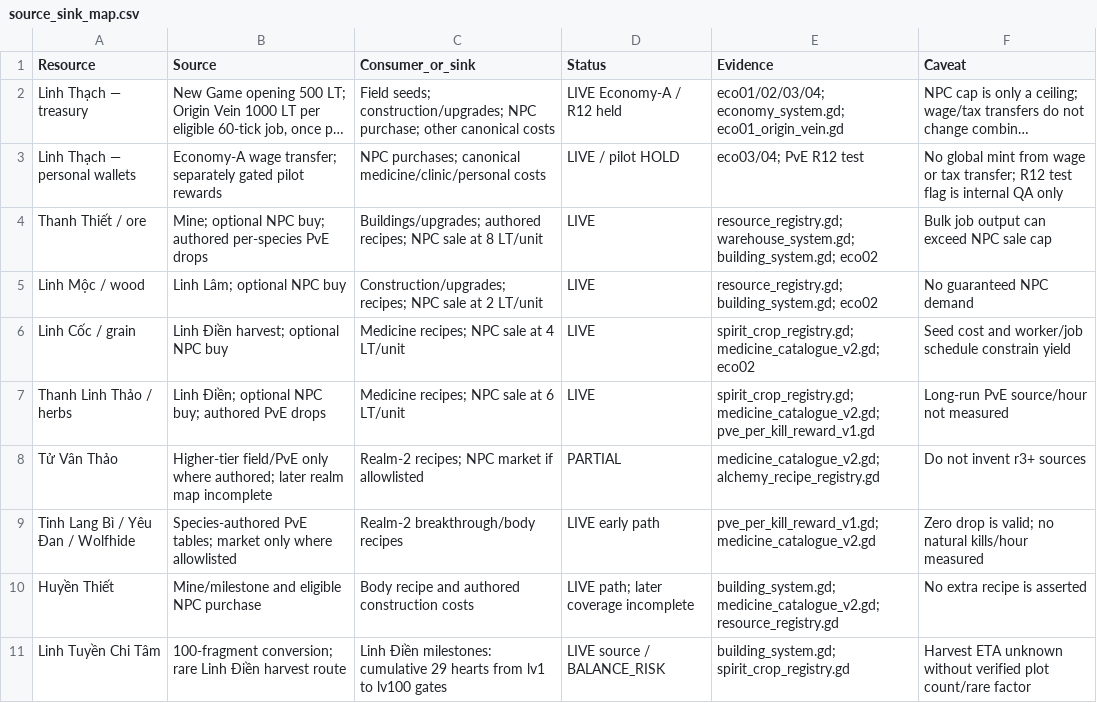
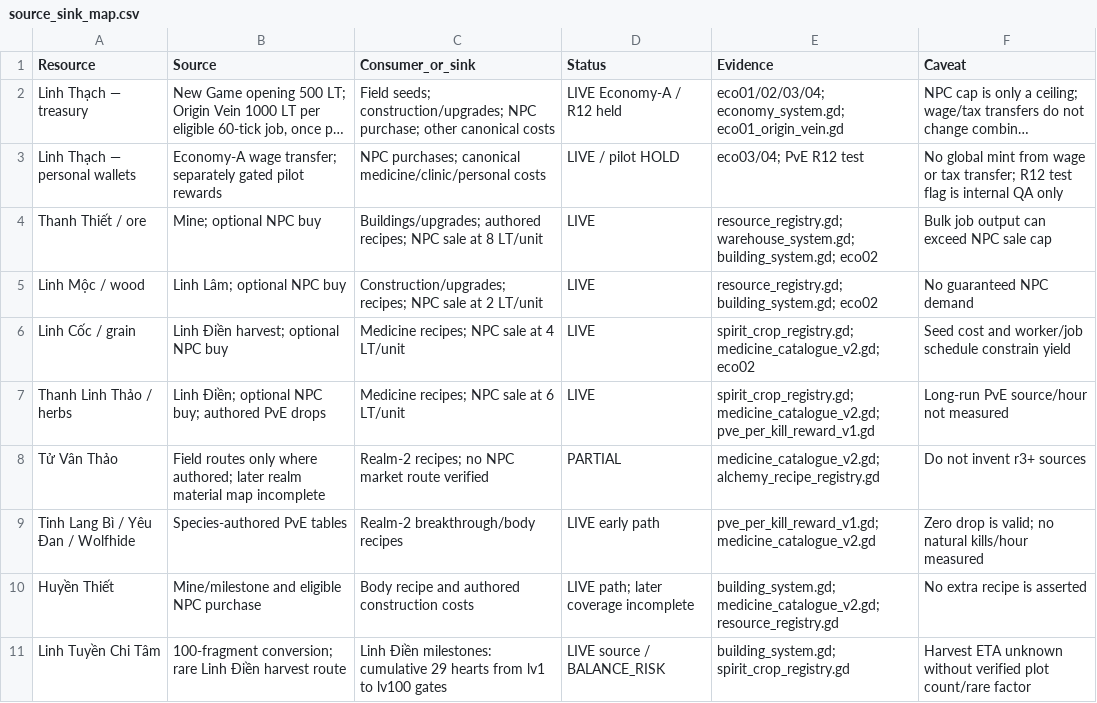
Before and after one commit to vuanhtuan161094-byte/TongMonBaDao, a CSV file: docs/qa/ECO_BAL01_20261115/source_sink_map.csv, drawn as a sheet; only a part is shown; long unchanged cells end in …; the diff names each change by its address in the sheet, - before the commit and + after, or states it on an @@ line.

Commit message:
docs(qa): add economy balance sensitivity options

```diff
--- a/docs/qa/ECO_BAL01_20261115/source_sink_map.csv
+++ b/docs/qa/ECO_BAL01_20261115/source_sink_map.csv
-B4 (Source): Mine; optional NPC buy; authored per-species PvE drops
+B4 (Source): Mine; optional NPC buy
-B8 (Source): Higher-tier field/PvE only where authored; later realm map incomplete
+B8 (Source): Field routes only where authored; later realm material map incomplete
-C8 (Consumer_or_sink): Realm-2 recipes; NPC market if allowlisted
+C8 (Consumer_or_sink): Realm-2 recipes; no NPC market route verified
-B9 (Source): Species-authored PvE tables; market only where allowlisted
+B9 (Source): Species-authored PvE tables
```
Also changed, not shown: 2 other files.
